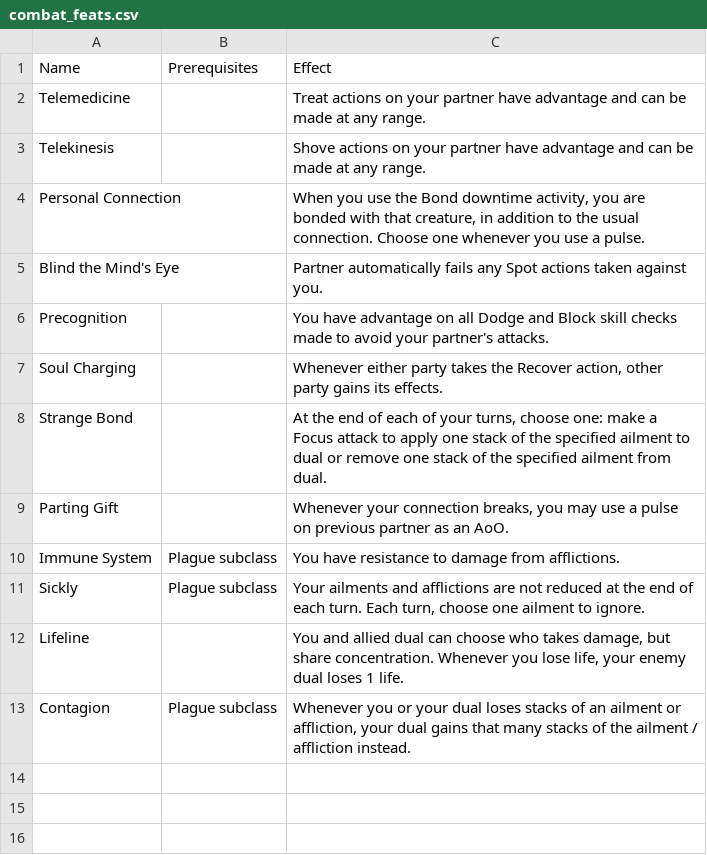
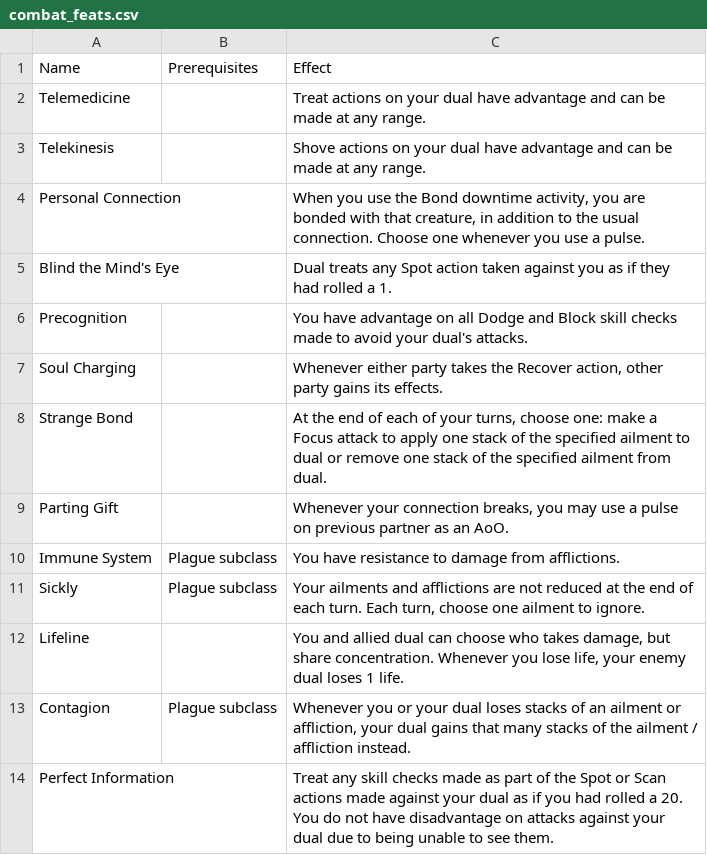
Before and after one commit to Leafwing-Studios/fonts-of-power, a CSV file: docs/src/character-options/classes/soulbinder/combat_feats.csv, drawn as a sheet.

Commit message:
Soulbinder exploration feats

```diff
--- a/docs/src/character-options/classes/soulbinder/combat_feats.csv
+++ b/docs/src/character-options/classes/soulbinder/combat_feats.csv
@@ -1,7 +1,7 @@
 "Name","Prerequisites","Effect"
-"Telemedicine",,"Treat actions on your partner have advantage and can be made at any range."
-"Telekinesis",,"Shove actions on your partner have advantage and can be made at any range."
+"Telemedicine",,"Treat actions on your dual have advantage and can be made at any range."
+"Telekinesis",,"Shove actions on your dual have advantage and can be made at any range."
 "Personal Connection",,"When you use the Bond downtime activity, you are bonded with that creature, in addition to the usual connection. Choose one whenever you use a pulse."
-"Blind the Mind's Eye",,"Partner automatically fails any Spot actions taken against you."
-"Precognition",,"You have advantage on all Dodge and Block skill checks made to avoid your partner's attacks."
+"Blind the Mind's Eye",,"Dual treats any Spot action taken against you as if they had rolled a 1."
+"Precognition",,"You have advantage on all Dodge and Block skill checks made to avoid your dual's attacks."
 "Soul Charging",,"Whenever either party takes the Recover action, other party gains its effects."
@@ -13 +13,2 @@
 "Contagion","Plague subclass","Whenever you or your dual loses stacks of an ailment or affliction, your dual gains that many stacks of the ailment / affliction instead."
+"Perfect Information",,"Treat any skill checks made as part of the Spot or Scan actions made against your dual as if you had rolled a 20. You do not have disadvantage on attacks against your dual due to being unable to see them."
```
Also changed, not shown: docs/src/character-options/classes/soulbinder/qualia_heightened_bond.csv, 1 other file.
